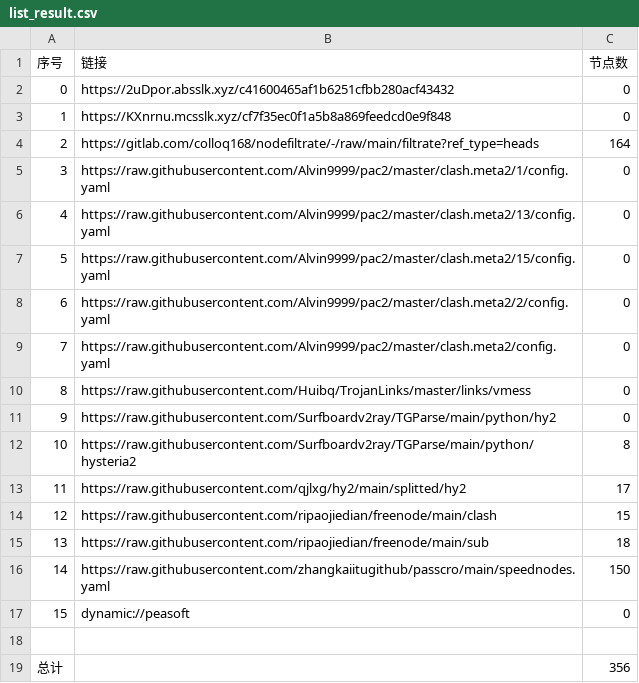
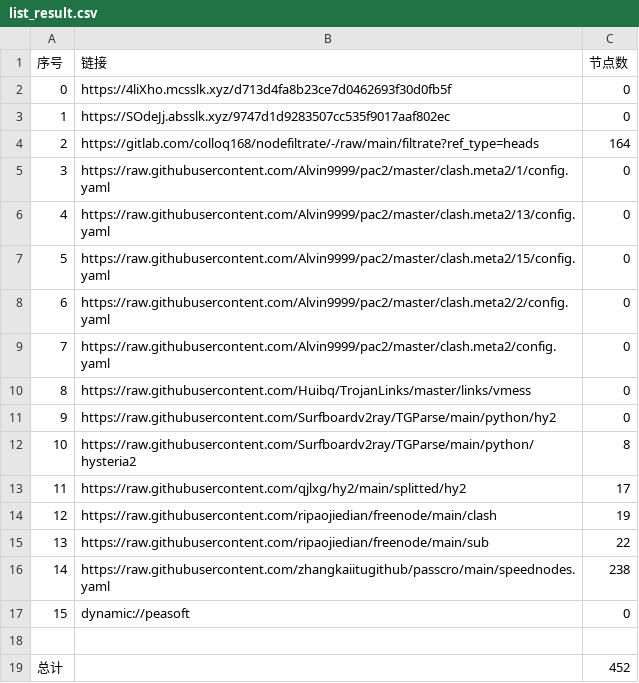
Before and after one commit to jamph826/NoMoreWalls, a CSV file: list_result.csv, drawn as a sheet.

```diff
--- a/list_result.csv
+++ b/list_result.csv
@@ -1,4 +1,4 @@
 序号,链接,节点数
-0,https://2uDpor.absslk.xyz/c41600465af1b6251cfbb280acf43432,0
-1,https://KXnrnu.mcsslk.xyz/cf7f35ec0f1a5b8a869feedcd0e9f848,0
+0,https://4liXho.mcsslk.xyz/d713d4fa8b23ce7d0462693f30d0fb5f,0
+1,https://SOdeJj.absslk.xyz/9747d1d9283507cc535f9017aaf802ec,0
 2,https://gitlab.com/colloq168/nodefiltrate/-/raw/main/filtrate?ref_type=heads,164
@@ -13,7 +13,7 @@
 11,https://raw.githubusercontent.com/qjlxg/hy2/main/splitted/hy2,17
-12,https://raw.githubusercontent.com/ripaojiedian/freenode/main/clash,15
-13,https://raw.githubusercontent.com/ripaojiedian/freenode/main/sub,18
-14,https://raw.githubusercontent.com/zhangkaiitugithub/passcro/main/speednodes.yaml,150
+12,https://raw.githubusercontent.com/ripaojiedian/freenode/main/clash,19
+13,https://raw.githubusercontent.com/ripaojiedian/freenode/main/sub,22
+14,https://raw.githubusercontent.com/zhangkaiitugithub/passcro/main/speednodes.yaml,238
 15,dynamic://peasoft,0
 
-总计,,356
+总计,,452
```
Also changed, not shown: 26 other files.
